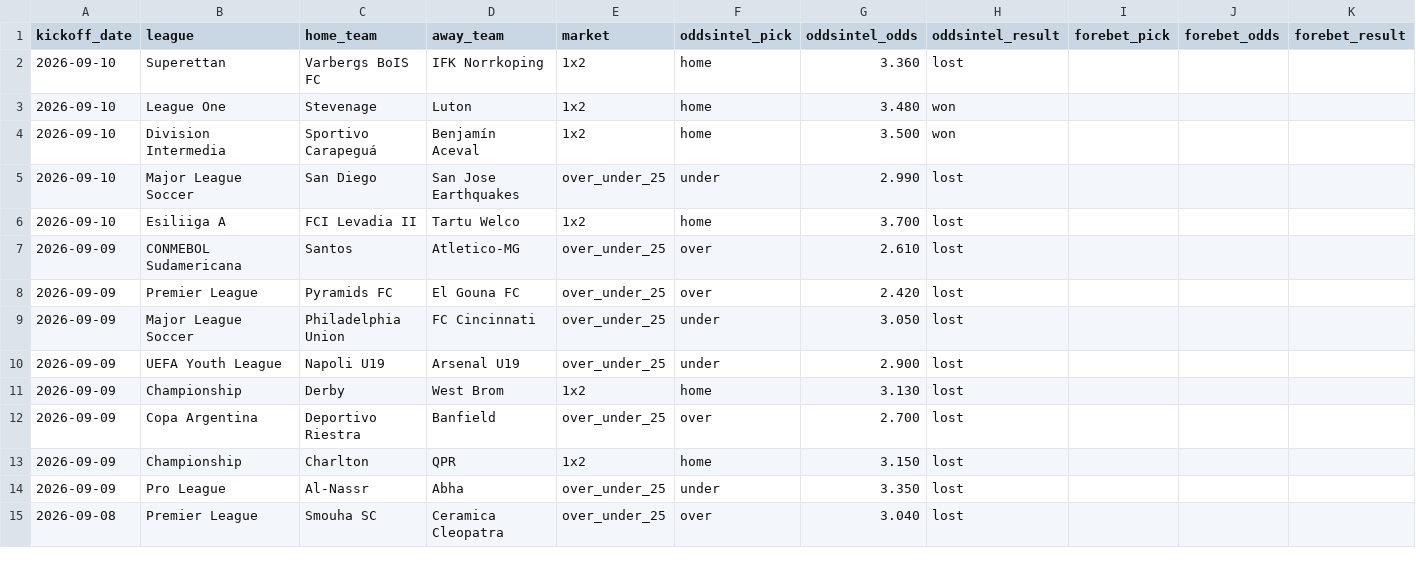
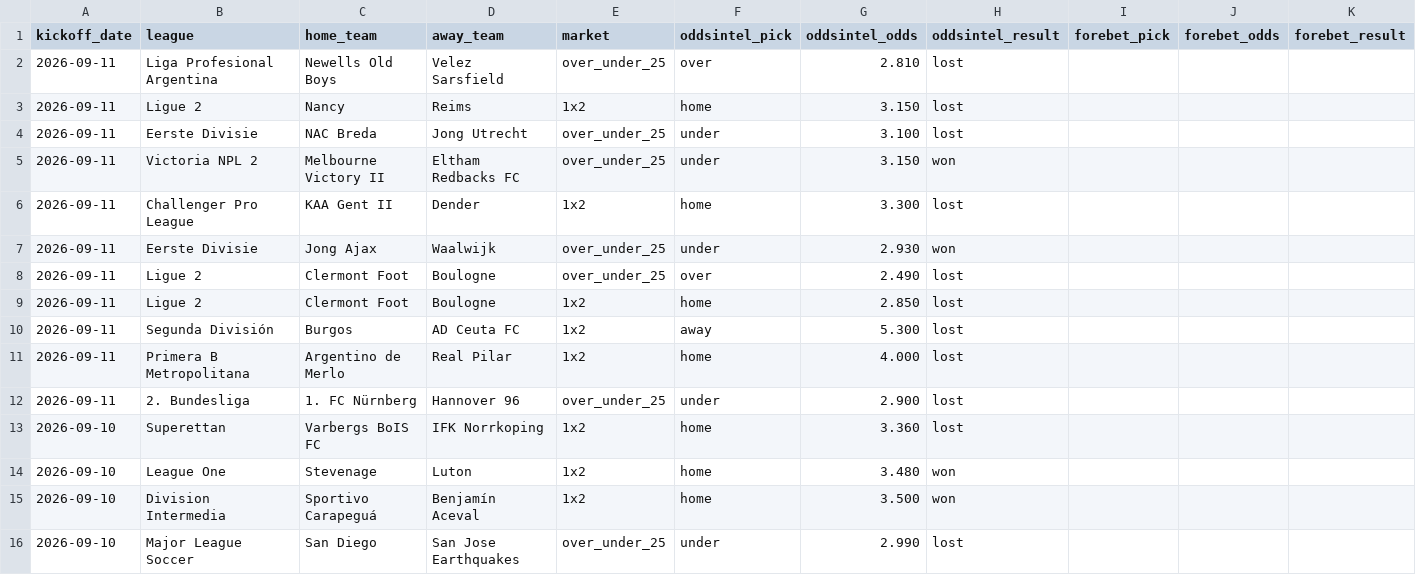
Before and after one commit to msellin/odds-intel-engine, a CSV file: ledger/picks_matched.csv, drawn as a sheet; only a part is shown; the shorter side is filled out with more unchanged rows; rows hold the shown columns only; the diff names each change by its address in the sheet, - before the commit and + after, or states it on an @@ line.

```diff
--- a/ledger/picks_matched.csv
+++ b/ledger/picks_matched.csv
+row 2: 2026-09-11 | Liga Profesional Argentina | Newells Old Boys | Velez Sarsfield | over_under_25 | over | 2.810 | lost
+row 3: 2026-09-11 | Ligue 2 | Nancy | Reims | 1x2 | home | 3.150 | lost
+row 4: 2026-09-11 | Eerste Divisie | NAC Breda | Jong Utrecht | over_under_25 | under | 3.100 | lost
+row 5: 2026-09-11 | Victoria NPL 2 | Melbourne Victory II | Eltham Redbacks FC | over_under_25 | under | 3.150 | won
+row 6: 2026-09-11 | Challenger Pro League | KAA Gent II | Dender | 1x2 | home | 3.300 | lost
+row 7: 2026-09-11 | Eerste Divisie | Jong Ajax | Waalwijk | over_under_25 | under | 2.930 | won
+row 8: 2026-09-11 | Ligue 2 | Clermont Foot | Boulogne | over_under_25 | over | 2.490 | lost
+row 9: 2026-09-11 | Ligue 2 | Clermont Foot | Boulogne | 1x2 | home | 2.850 | lost
+row 10: 2026-09-11 | Segunda División | Burgos | AD Ceuta FC | 1x2 | away | 5.300 | lost
+row 11: 2026-09-11 | Primera B Metropolitana | Argentino de Merlo | Real Pilar | 1x2 | home | 4.000 | lost
+row 12: 2026-09-11 | 2. Bundesliga | 1. FC Nürnberg | Hannover 96 | over_under_25 | under | 2.900 | lost
```
Also changed, not shown: ledger/picks_oddsintel.csv, ledger/picks_winnerodds.csv, 4 other files.
